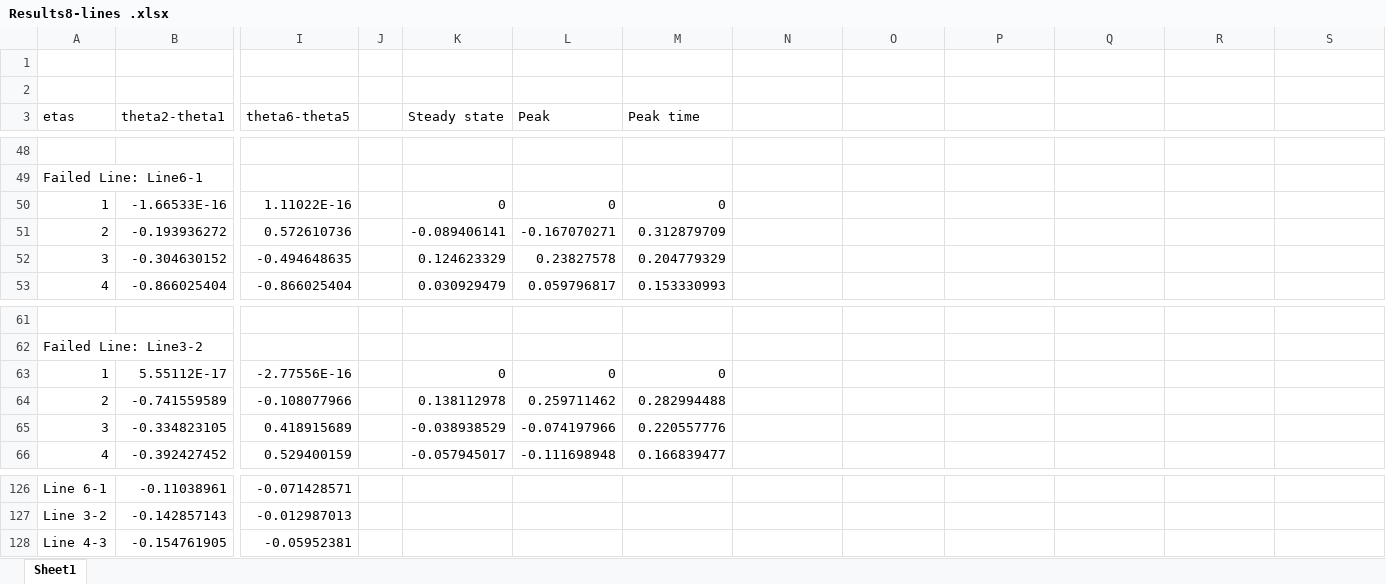
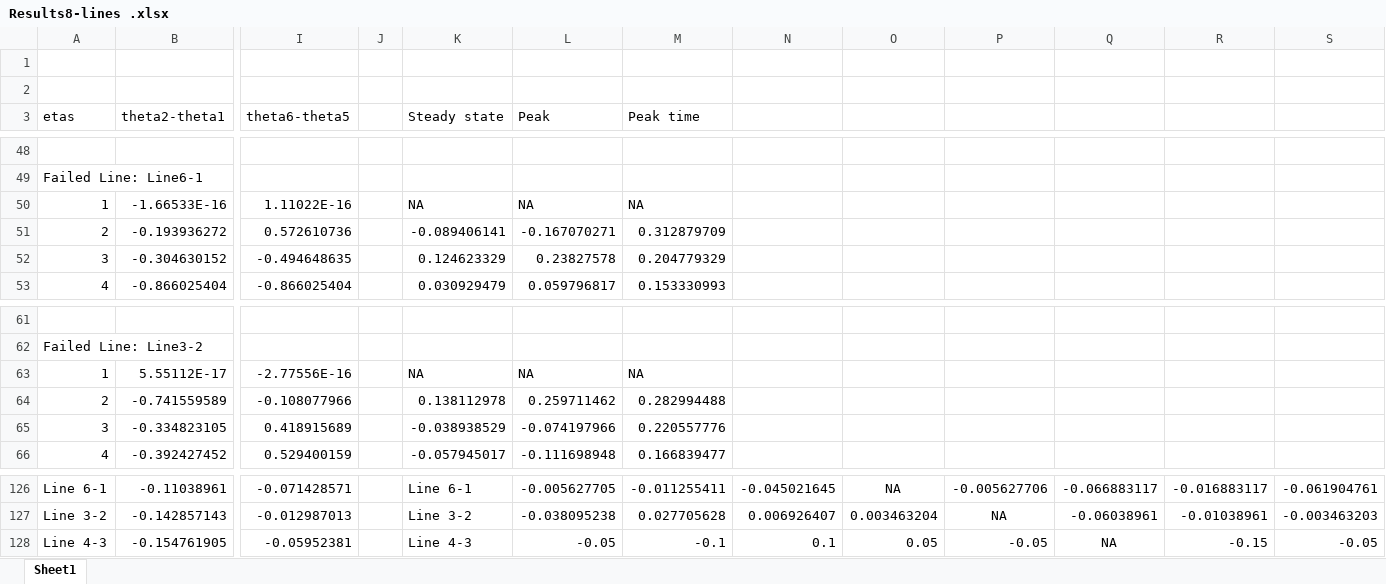
Before and after one commit to CesarOrn/PowerSystem, an Excel workbook: Notes/Results8-lines .xlsx, sheet Sheet1, drawn as a sheet; only a part is shown, gaps mark what is left out; values as stored, in another font and other column widths than the file's, no borders; charts and pictures not drawn; the diff covers the shown part only; the diff names each change by its address in the sheet, - before the commit and + after, or states it on an @@ line.

```diff
--- a/Notes/Results8-lines .xlsx (sheet Sheet1)
+++ b/Notes/Results8-lines .xlsx (sheet Sheet1)
-K50 (Steady state): 0
+K50 (Steady state): NA
-L50 (Peak): 0
+L50 (Peak): NA
-M50 (Peak time): 0
+M50 (Peak time): NA
-K63 (Steady state): 0
+K63 (Steady state): NA
-L63 (Peak): 0
+L63 (Peak): NA
-M63 (Peak time): 0
+M63 (Peak time): NA
-K126 (Steady state): (empty)
+K126 (Steady state): Line 6-1
-L126 (Peak): (empty)
+L126 (Peak): -0.005627705
-M126 (Peak time): (empty)
+M126 (Peak time): -0.011255411
-N126: (empty)
+N126: -0.045021645
-O126: (empty)
+O126: NA
-P126: (empty)
+P126: -0.005627706
-Q126: (empty)
+Q126: -0.066883117
-R126: (empty)
+R126: -0.016883117
-S126: (empty)
+S126: -0.061904761
-K127 (Steady state): (empty)
+K127 (Steady state): Line 3-2
-L127 (Peak): (empty)
+L127 (Peak): -0.038095238
-M127 (Peak time): (empty)
+M127 (Peak time): 0.027705628
-N127: (empty)
+N127: 0.006926407
-O127: (empty)
+O127: 0.003463204
-P127: (empty)
+P127: NA
-Q127: (empty)
+Q127: -0.06038961
-R127: (empty)
+R127: -0.01038961
-S127: (empty)
+S127: -0.003463203
-K128 (Steady state): (empty)
+K128 (Steady state): Line 4-3
-L128 (Peak): (empty)
+L128 (Peak): -0.05
-M128 (Peak time): (empty)
+M128 (Peak time): -0.1
-N128: (empty)
+N128: 0.1
-O128: (empty)
+O128: 0.05
-P128: (empty)
+P128: -0.05
-Q128: (empty)
+Q128: NA
-R128: (empty)
+R128: -0.15
-S128: (empty)
+S128: -0.05
```
Also changed, not shown: 154 edited cells elsewhere in this sheet, charts or pictures, Notes/Results7-lines.xlsx.
